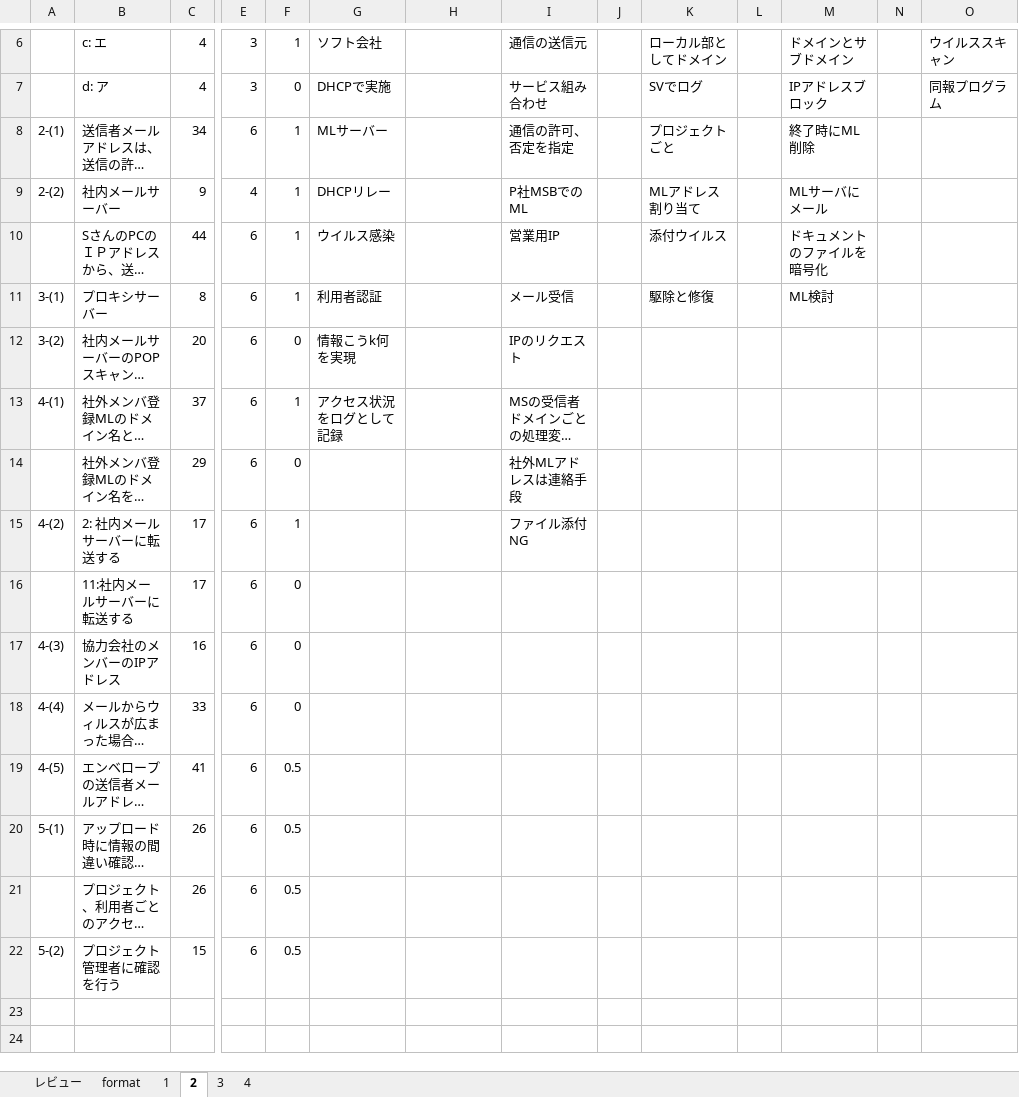
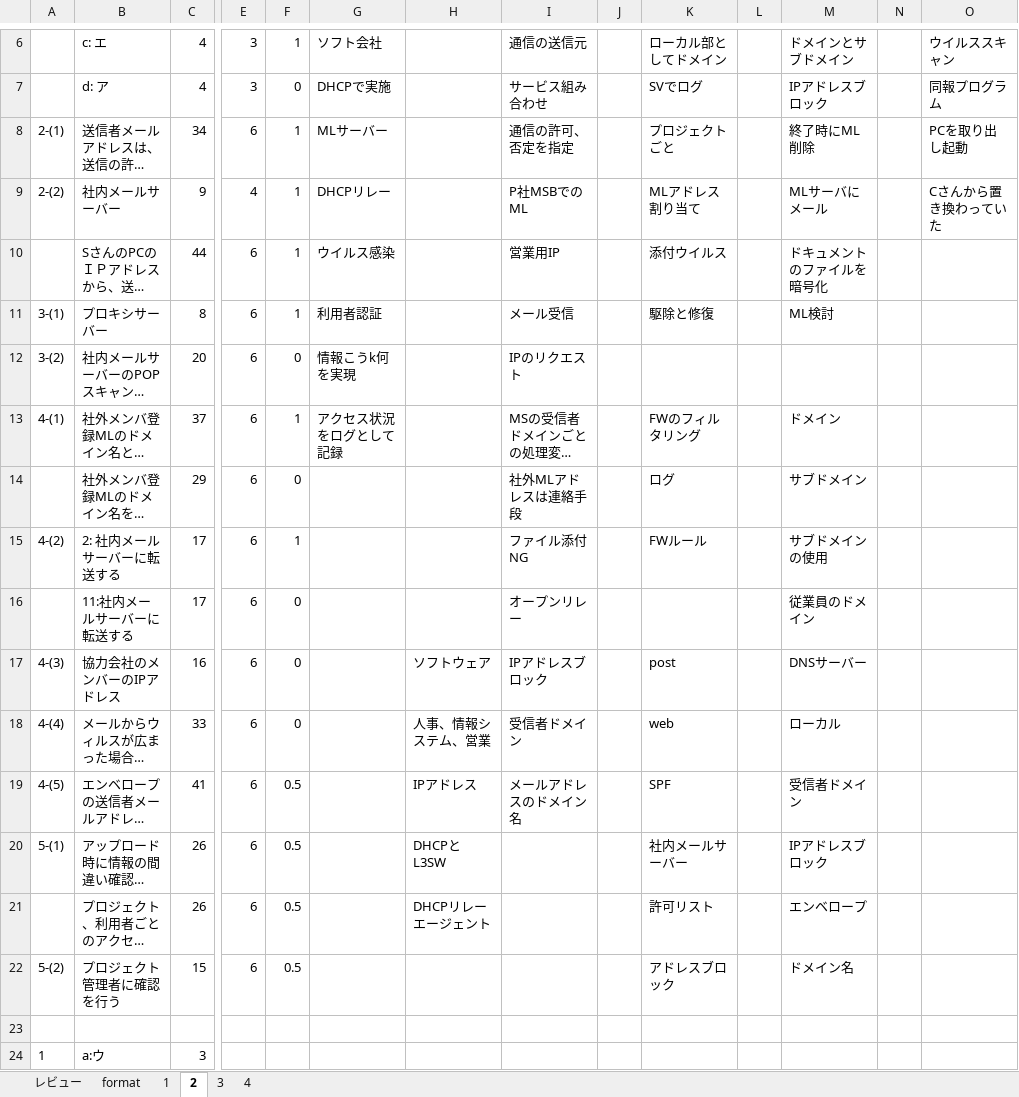
Before and after one commit to Shinichi0713/security_specialist, an Excel workbook: 2025/past_problems/2011.xlsm, sheet 2, drawn as a sheet; only a part is shown, gaps mark what is left out; long unchanged cells end in …; values as stored, in another font and other column widths than the file's, no borders; rows hold the shown columns only; the diff covers the shown part only; the diff names each change by its address in the sheet, - before the commit and + after, or states it on an @@ line.

```diff
--- a/2025/past_problems/2011.xlsm (sheet 2)
+++ b/2025/past_problems/2011.xlsm (sheet 2)
-O8: (empty)
+O8: PCを取り出し起動
-O9: (empty)
+O9: Cさんから置き換わっていた
-K13: (empty)
+K13: FWのフィルタリング
-M13: (empty)
+M13: ドメイン
-K14: (empty)
+K14: ログ
-M14: (empty)
+M14: サブドメイン
-K15: (empty)
+K15: FWルール
-M15: (empty)
+M15: サブドメインの使用
-I16: (empty)
+I16: オープンリレー
-M16: (empty)
+M16: 従業員のドメイン
-H17: (empty)
+H17: ソフトウェア
-I17: (empty)
+I17: IPアドレスブロック
-K17: (empty)
+K17: post
-M17: (empty)
+M17: DNSサーバー
-H18: (empty)
+H18: 人事、情報システム、営業
-I18: (empty)
+I18: 受信者ドメイン
-K18: (empty)
+K18: web
-M18: (empty)
+M18: ローカル
-H19: (empty)
+H19: IPアドレス
-I19: (empty)
+I19: メールアドレスのドメイン名
-K19: (empty)
+K19: SPF
-M19: (empty)
+M19: 受信者ドメイン
-H20: (empty)
+H20: DHCPとL3SW
-K20: (empty)
+K20: 社内メールサーバー
-M20: (empty)
+M20: IPアドレスブロック
-H21: (empty)
+H21: DHCPリレーエージェント
-K21: (empty)
+K21: 許可リスト
-M21: (empty)
+M21: エンベロープ
-K22: (empty)
+K22: アドレスブロック
-M22: (empty)
+M22: ドメイン名
+row 23: (empty)
+row 24: 1 | a:ウ | 3
```
Also changed, not shown: 6 added rows elsewhere in this sheet, 1 other file.
